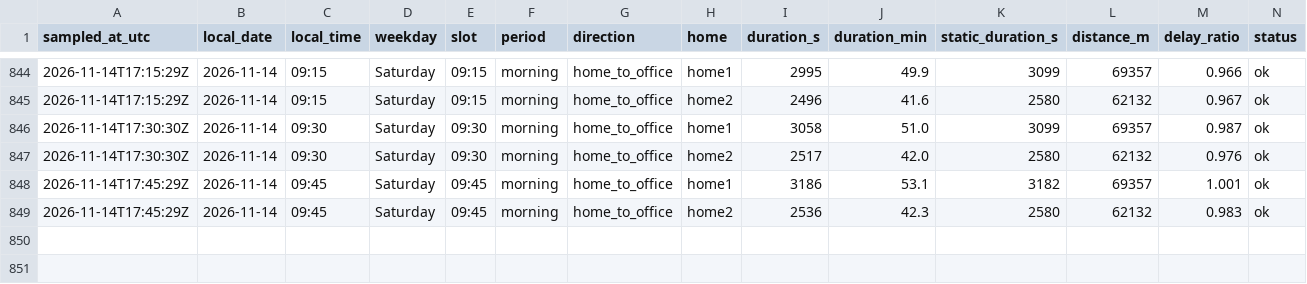
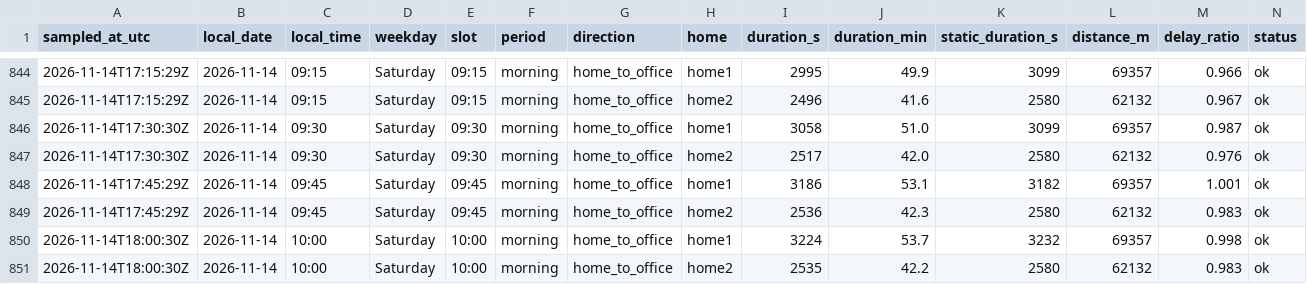
Before and after one commit to sesenht/commute-tracker, a CSV file: data/commute_2026-11.csv, drawn as a sheet; only a part is shown, gaps mark what is left out; rows hold the shown columns only; the diff names each change by its address in the sheet, - before the commit and + after, or states it on an @@ line.

Commit message:
log: 2026-11-14T18:00Z sample

```diff
--- a/data/commute_2026-11.csv
+++ b/data/commute_2026-11.csv
+row 850: 2026-11-14T18:00:30Z | 2026-11-14 | 10:00 | Saturday | 10:00 | morning | home_to_office | home1 | 3224 | 53.7 | 3232 | 69357 | 0.998 | ok
+row 851: 2026-11-14T18:00:30Z | 2026-11-14 | 10:00 | Saturday | 10:00 | morning | home_to_office | home2 | 2535 | 42.2 | 2580 | 62132 | 0.983 | ok
```
Also changed, not shown: 2 other files.
